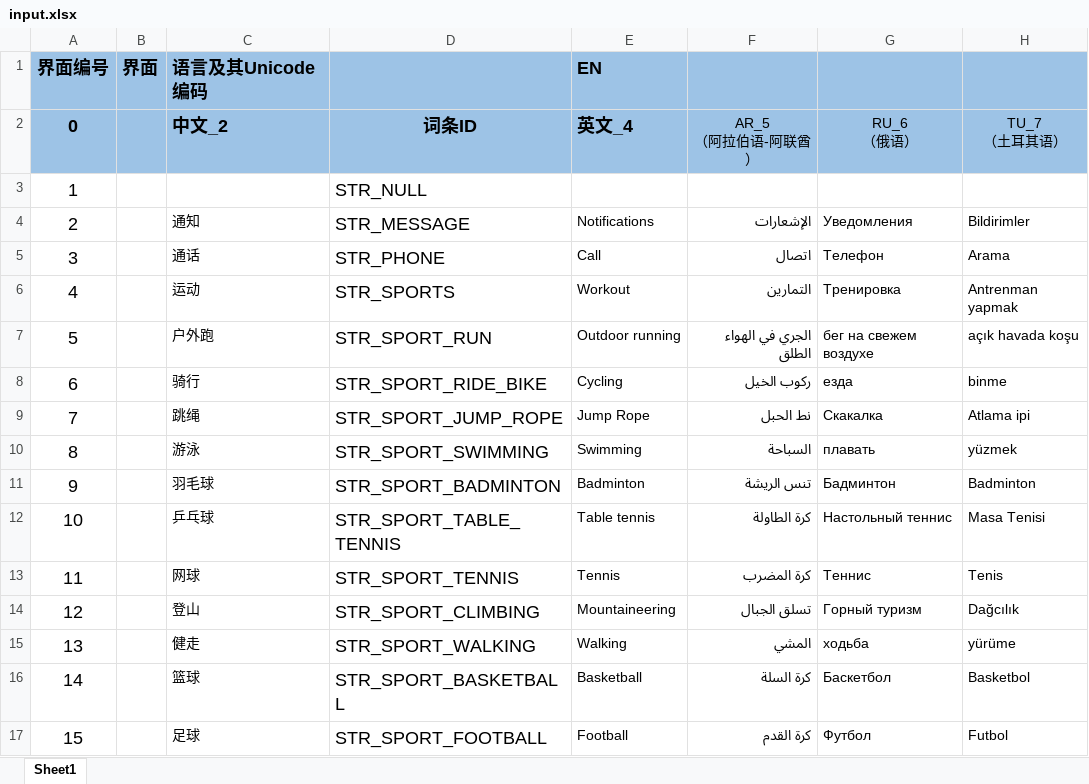
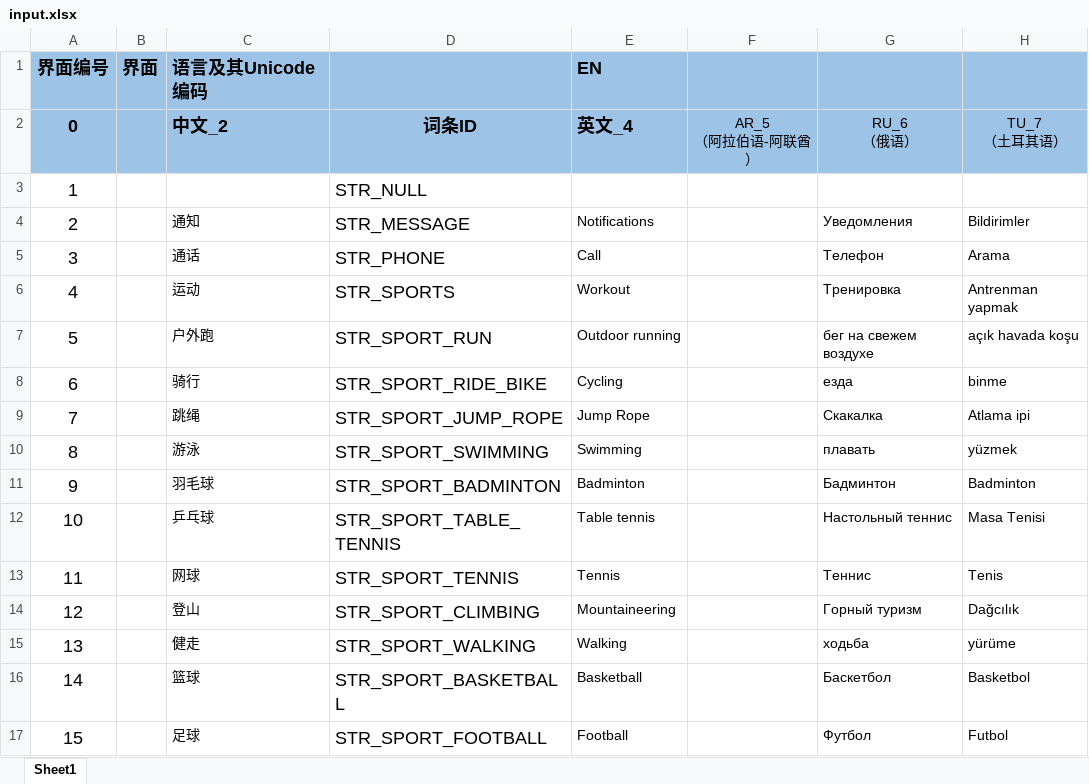
Before and after one commit to zzp2233/569x_AI_AB281GA, an Excel workbook: ute/ui_config_patch/AB281/defaultLanguage/input.xlsx, sheet Sheet1, drawn as a sheet; only a part is shown; values as stored, in another font and other column widths than the file's, no borders; the diff covers the shown part only; the diff names each change by its address in the sheet, - before the commit and + after, or states it on an @@ line.

```diff
--- a/ute/ui_config_patch/AB281/defaultLanguage/input.xlsx (sheet Sheet1)
+++ b/ute/ui_config_patch/AB281/defaultLanguage/input.xlsx (sheet Sheet1)
-F4: الإشعارات
+F4: (empty)
-F5: اتصال
+F5: (empty)
-F6: التمارين
+F6: (empty)
-F7: الجري في الهواء الطلق
+F7: (empty)
-F8: ركوب الخيل
+F8: (empty)
-F9: نط الحبل
+F9: (empty)
-F10: السباحة
+F10: (empty)
-F11: تنس الريشة
+F11: (empty)
-F12: كرة الطاولة
+F12: (empty)
-F13: كرة المضرب
+F13: (empty)
-F14: تسلق الجبال
+F14: (empty)
-F15: المشي
+F15: (empty)
-F16: كرة السلة
+F16: (empty)
-F17: كرة القدم
+F17: (empty)
```
Also changed, not shown: 1 added row and 239 edited cells elsewhere in this sheet, 21 other files.
